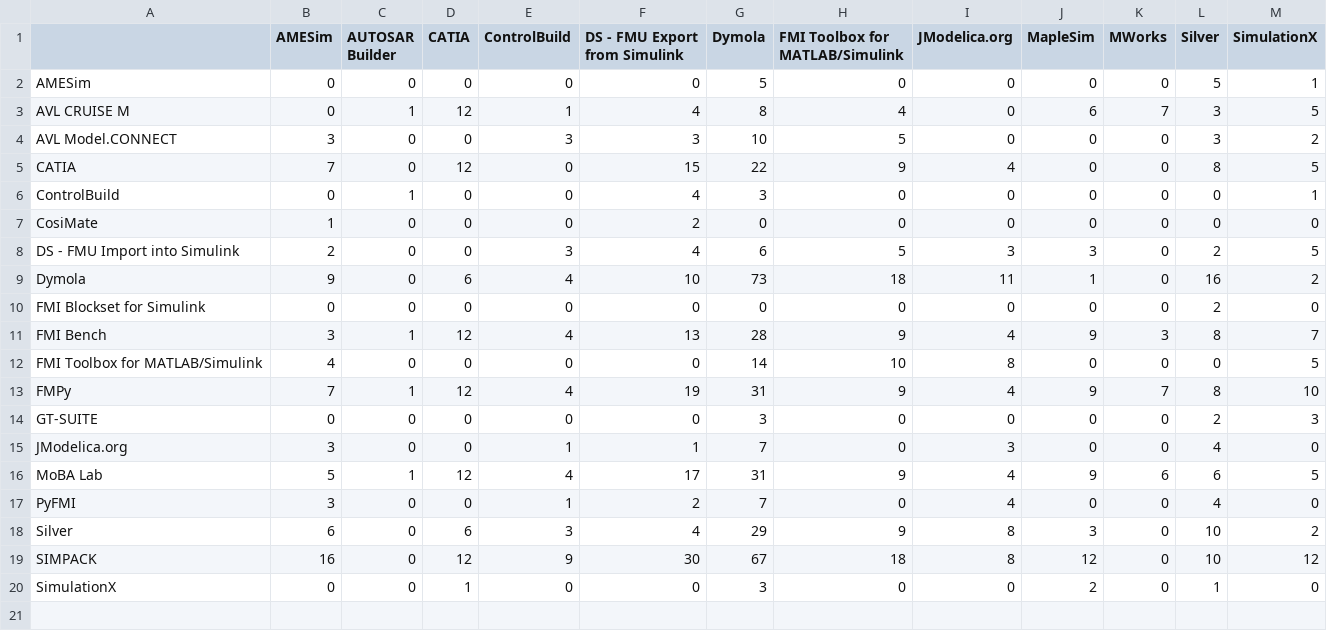
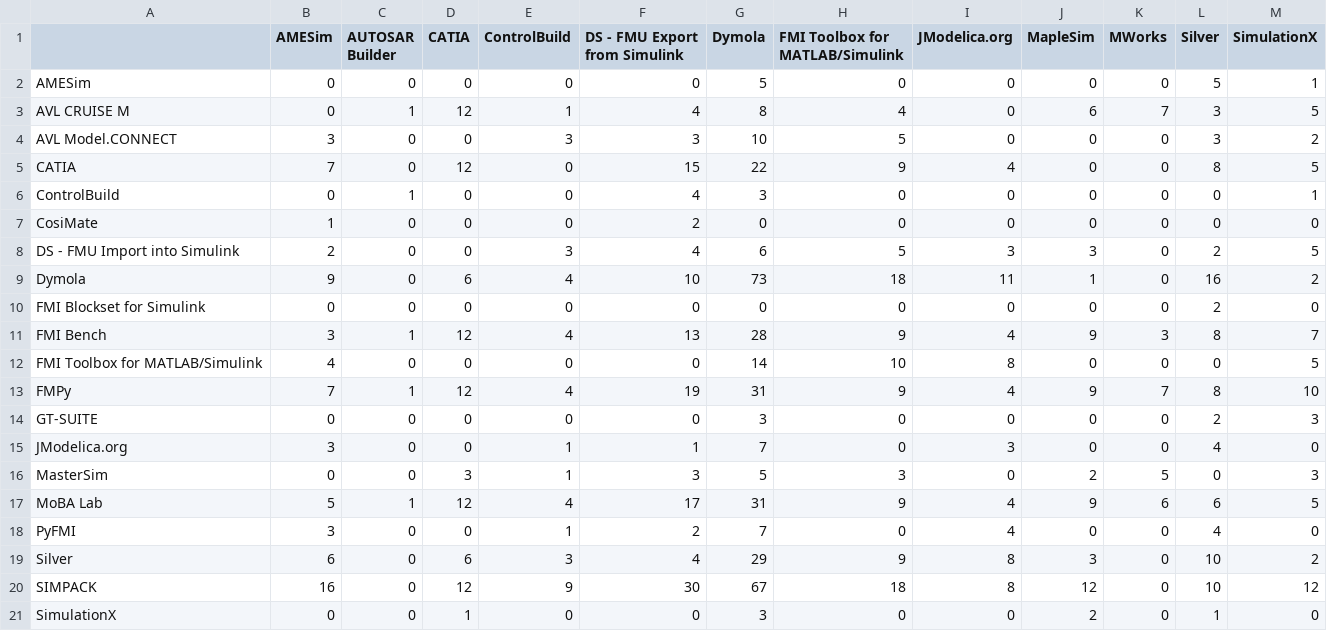
Before and after one commit to modelica/fmi-standard.org, a CSV file: _data/cross-check/fmi1-cs-win32.csv, drawn as a sheet; the diff names each change by its address in the sheet, - before the commit and + after, or states it on an @@ line.

```diff
--- a/_data/cross-check/fmi1-cs-win32.csv
+++ b/_data/cross-check/fmi1-cs-win32.csv
+row 16: MasterSim | 0 | 0 | 3 | 1 | 3 | 5 | 3 | 0 | 2 | 5 | 0 | 3
```
Also changed, not shown: _data/cross-check/fmi1-cs-win64.csv, _data/cross-check/fmi2-cs-win32.csv, 2 other files.
